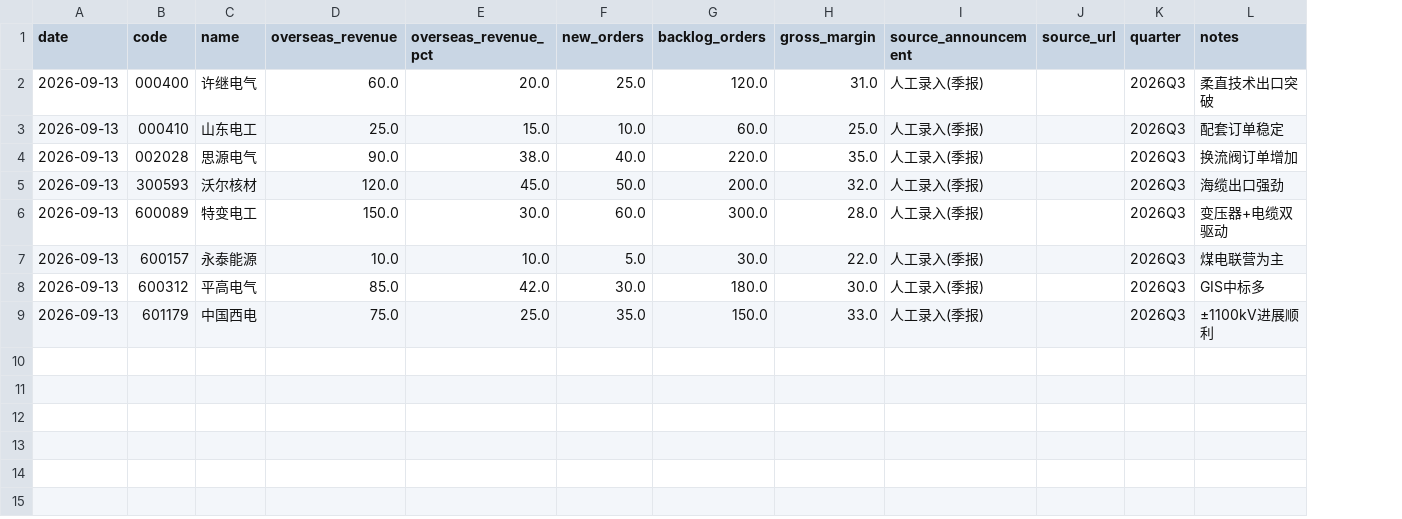
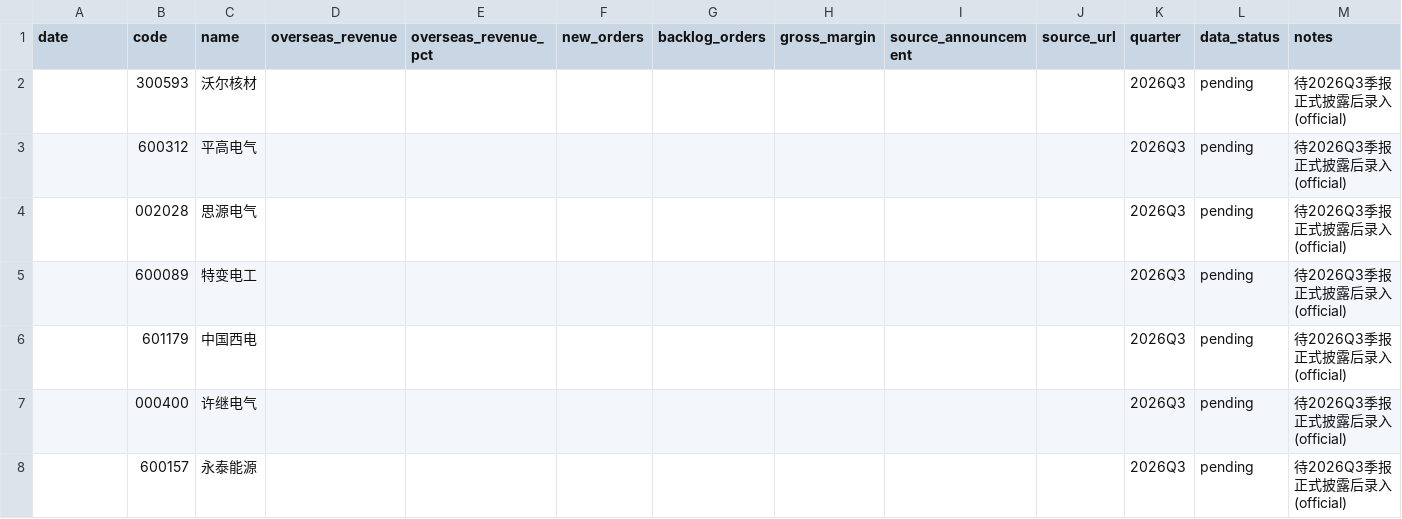
Before and after one commit to feiniaoivp/qwd-openclaw, a CSV file: data/overseas_revenue_tracker.csv, drawn as a sheet; removed rows and columns are numbered as before the commit, all else as after; the diff names each change by its address in the sheet, - before the commit and + after, or states it on an @@ line.

Commit message:
修复commodity/周报数据链: 纠正假数据与口径错误
1. LME铜: 弃用沪铜/汇率代理(误差20%), 改直连新浪hf_CAD伦铜(14218.55)
2. DXY: 弃用手工近似(算得126.34, 实为99.09), 改直连新浪DINIW
3. 硅钢代理: SC0实为原油连续(误显示606.5元), 改用HC0/RB0钢铁板块代理
4. 新增 daily_review.py: 打通实时行情->每日复盘->周报的数据源头
5. weekly_review.py: 加数据真实性守卫(伪造文件/重复md5/未填充模板)
6. CSV: 隔离8条未核实营收数据, 加data_status字段(official/estimate/pending)
7. 移除错误标的000410(实为沈阳机床, 非山东电工)

guard: guard/20260913-004113-fix-commodity-chain-lme-direct

```diff
--- a/data/overseas_revenue_tracker.csv
+++ b/data/overseas_revenue_tracker.csv
+column L (data_status), rows 2-3: pending | pending; row 6: pending
-row 2: 2026-09-13 | 000400 | 许继电气 | 60.0 | 20.0 | 25.0 | 120.0 | 31.0 | 人工录入(季报) |  | 2026Q3 | 柔直技术出口突破
-row 3: 2026-09-13 | 000410 | 山东电工 | 25.0 | 15.0 | 10.0 | 60.0 | 25.0 | 人工录入(季报) |  | 2026Q3 | 配套订单稳定
-row 4: 2026-09-13 | 002028 | 思源电气 | 90.0 | 38.0 | 40.0 | 220.0 | 35.0 | 人工录入(季报) |  | 2026Q3 | 换流阀订单增加
-A2 (date): 2026-09-13
+A2 (date): (empty)
-D2 (overseas_revenue): 120.0
+D2 (overseas_revenue): (empty)
-E2 (overseas_revenue_pct): 45.0
+E2 (overseas_revenue_pct): (empty)
-F2 (new_orders): 50.0
+F2 (new_orders): (empty)
-G2 (backlog_orders): 200.0
+G2 (backlog_orders): (empty)
-H2 (gross_margin): 32.0
+H2 (gross_margin): (empty)
-I2 (source_announcement): 人工录入(季报)
+I2 (source_announcement): (empty)
-M2 (notes): 海缆出口强劲
+M2 (notes): 待2026Q3季报正式披露后录入(official)
-row 6: 2026-09-13 | 600089 | 特变电工 | 150.0 | 30.0 | 60.0 | 300.0 | 28.0 | 人工录入(季报) |  | 2026Q3 | 变压器+电缆双驱动
-row 7: 2026-09-13 | 600157 | 永泰能源 | 10.0 | 10.0 | 5.0 | 30.0 | 22.0 | 人工录入(季报) |  | 2026Q3 | 煤电联营为主
-A3 (date): 2026-09-13
+A3 (date): (empty)
-D3 (overseas_revenue): 85.0
+D3 (overseas_revenue): (empty)
-E3 (overseas_revenue_pct): 42.0
+E3 (overseas_revenue_pct): (empty)
-F3 (new_orders): 30.0
+F3 (new_orders): (empty)
-G3 (backlog_orders): 180.0
+G3 (backlog_orders): (empty)
-H3 (gross_margin): 30.0
+H3 (gross_margin): (empty)
-I3 (source_announcement): 人工录入(季报)
+I3 (source_announcement): (empty)
-M3 (notes): GIS中标多
+M3 (notes): 待2026Q3季报正式披露后录入(official)
+row 4:  | 002028 | 思源电气 |  |  |  |  |  |  |  | 2026Q3 | pending | 待2026Q3季报正式披露后录入(official)
+row 5:  | 600089 | 特变电工 |  |  |  |  |  |  |  | 2026Q3 | pending | 待2026Q3季报正式披露后录入(official)
-A6 (date): 2026-09-13
+A6 (date): (empty)
-D6 (overseas_revenue): 75.0
+D6 (overseas_revenue): (empty)
-E6 (overseas_revenue_pct): 25.0
+E6 (overseas_revenue_pct): (empty)
-F6 (new_orders): 35.0
+F6 (new_orders): (empty)
-G6 (backlog_orders): 150.0
+G6 (backlog_orders): (empty)
-H6 (gross_margin): 33.0
+H6 (gross_margin): (empty)
-I6 (source_announcement): 人工录入(季报)
+I6 (source_announcement): (empty)
-M6 (notes): ±1100kV进展顺利
+M6 (notes): 待2026Q3季报正式披露后录入(official)
+row 7:  | 000400 | 许继电气 |  |  |  |  |  |  |  | 2026Q3 | pending | 待2026Q3季报正式披露后录入(official)
+row 8:  | 600157 | 永泰能源 |  |  |  |  |  |  |  | 2026Q3 | pending | 待2026Q3季报正式披露后录入(official)
```
Also changed, not shown: 17 other files.
